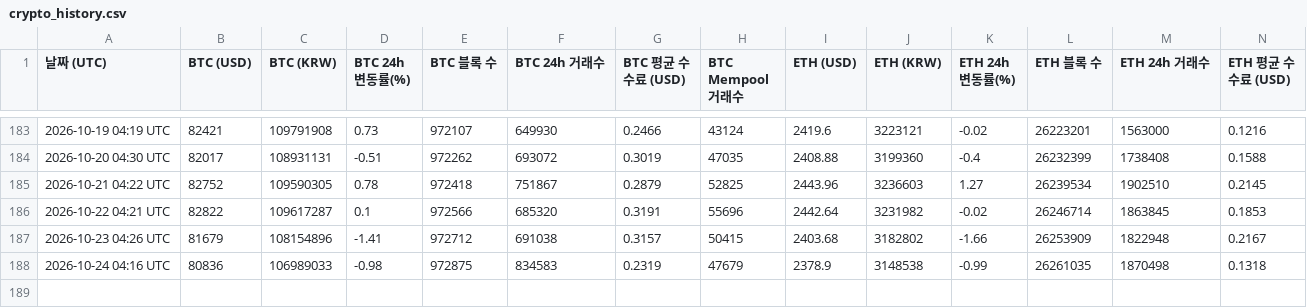
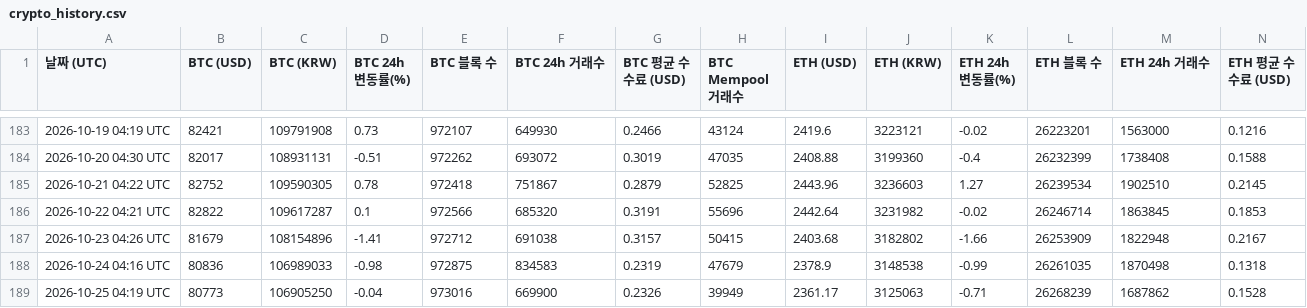
Before and after one commit to tesadale-ship-it/btc-monitor, a CSV file: crypto_history.csv, drawn as a sheet; only a part is shown, gaps mark what is left out; rows hold the shown columns only; the diff names each change by its address in the sheet, - before the commit and + after, or states it on an @@ line.

```diff
--- a/crypto_history.csv
+++ b/crypto_history.csv
+row 189: 2026-10-25 04:19 UTC | 80773 | 106905250 | -0.04 | 973016 | 669900 | 0.2326 | 39949 | 2361.17 | 3125063 | -0.71 | 26268239 | 1687862 | 0.1528
```
